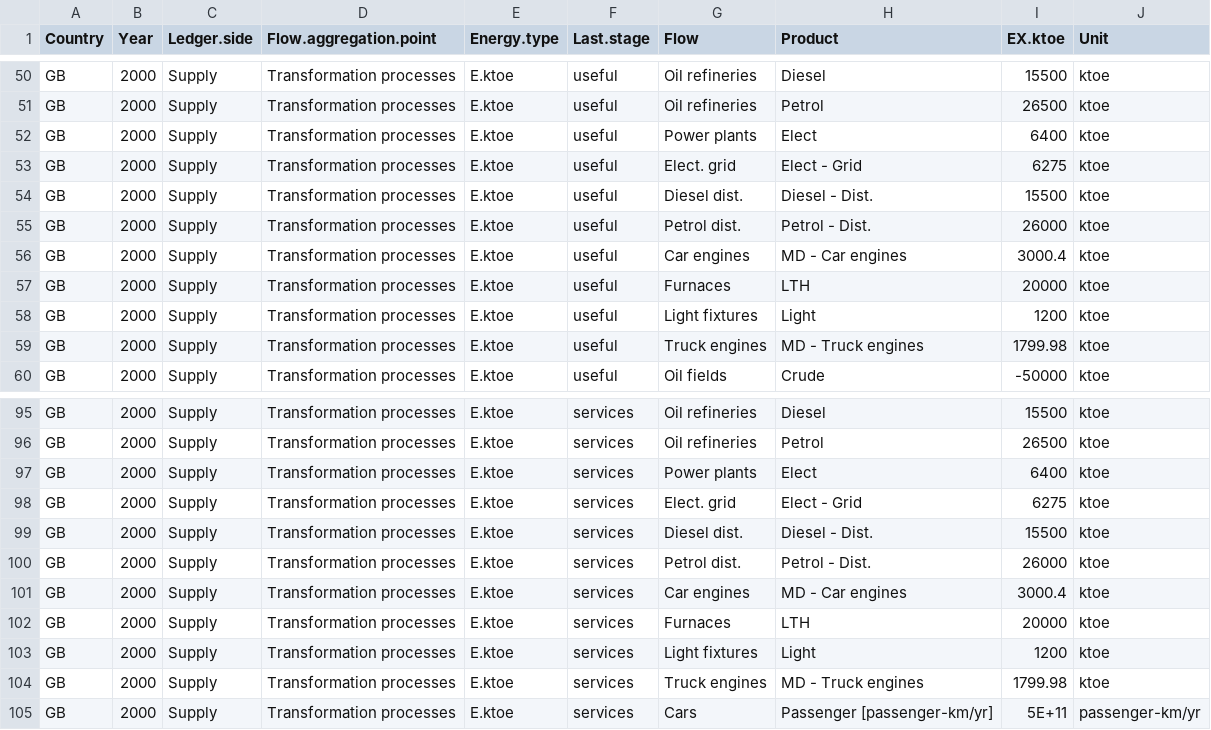
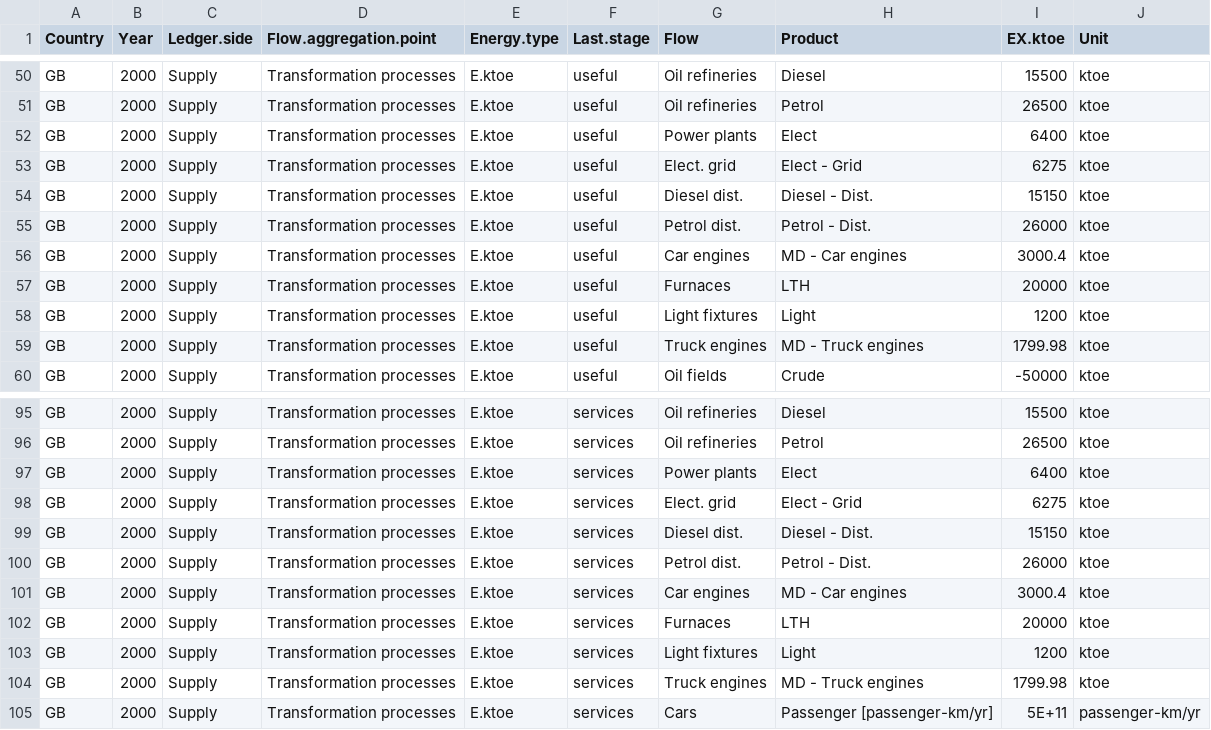
Before and after one commit to MatthewHeun/Recca, a CSV file: inst/extdata/UKEnergy2000raw/UKEnergy2000raw.csv, drawn as a sheet; only a part is shown, gaps mark what is left out.

Commit message:
Updated UKEnergy2000 for new mats in paper.

```diff
--- a/inst/extdata/UKEnergy2000raw/UKEnergy2000raw.csv
+++ b/inst/extdata/UKEnergy2000raw/UKEnergy2000raw.csv
@@ -53,3 +53,3 @@ GB,2000,Supply,Transformation processes,E.ktoe,useful,Power plants,Elect,6400,kt
 GB,2000,Supply,Transformation processes,E.ktoe,useful,Elect. grid,Elect - Grid,6275,ktoe
-GB,2000,Supply,Transformation processes,E.ktoe,useful,Diesel dist.,Diesel - Dist.,15500,ktoe
+GB,2000,Supply,Transformation processes,E.ktoe,useful,Diesel dist.,Diesel - Dist.,15150,ktoe
 GB,2000,Supply,Transformation processes,E.ktoe,useful,Petrol dist.,Petrol - Dist.,26000,ktoe
@@ -98,3 +98,3 @@ GB,2000,Supply,Transformation processes,E.ktoe,services,Power plants,Elect,6400,
 GB,2000,Supply,Transformation processes,E.ktoe,services,Elect. grid,Elect - Grid,6275,ktoe
-GB,2000,Supply,Transformation processes,E.ktoe,services,Diesel dist.,Diesel - Dist.,15500,ktoe
+GB,2000,Supply,Transformation processes,E.ktoe,services,Diesel dist.,Diesel - Dist.,15150,ktoe
 GB,2000,Supply,Transformation processes,E.ktoe,services,Petrol dist.,Petrol - Dist.,26000,ktoe
```
Also changed, not shown: 17 other files.
